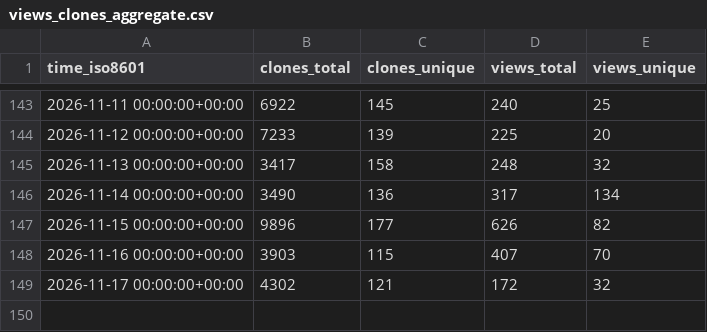
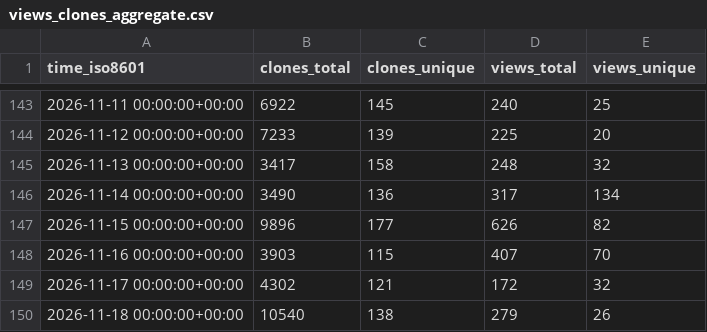
Before and after one commit to exmergo/dex, a CSV file: exmergo/dex/ghrs-data/views_clones_aggregate.csv, drawn as a sheet; only a part is shown, gaps mark what is left out.

```diff
--- a/exmergo/dex/ghrs-data/views_clones_aggregate.csv
+++ b/exmergo/dex/ghrs-data/views_clones_aggregate.csv
@@ -149 +149,2 @@ time_iso8601,clones_total,clones_unique,views_total,views_unique
 2026-11-17 00:00:00+00:00,4302,121,172,32
+2026-11-18 00:00:00+00:00,10540,138,279,26
```
Also changed, not shown: 1 other file.
